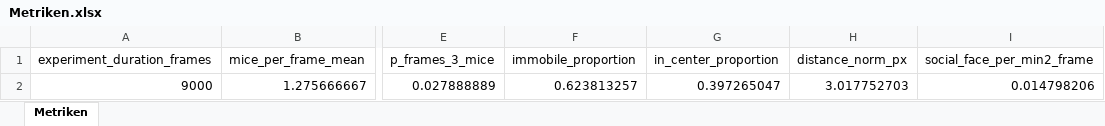
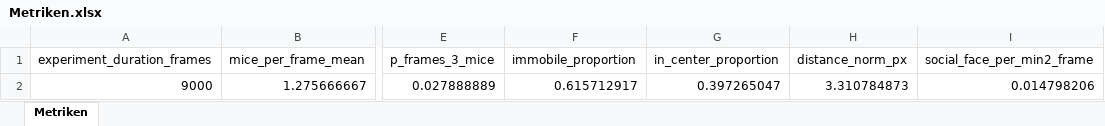
Before and after one commit to FabianQuicken/Ambros_analysis, an Excel workbook: code_test/ma_home/Metriken.xlsx, sheet Metriken, drawn as a sheet; only a part is shown, gaps mark what is left out; values as stored, in another font and other column widths than the file's, no borders; the diff names each change by its address in the sheet, - before the commit and + after, or states it on an @@ line.

```diff
--- a/code_test/ma_home/Metriken.xlsx (sheet Metriken)
+++ b/code_test/ma_home/Metriken.xlsx (sheet Metriken)
-F2 (immobile_proportion): 0.623813257
+F2 (immobile_proportion): 0.615712917
-H2 (distance_norm_px): 3.017752703
+H2 (distance_norm_px): 3.310784873
```
Also changed, not shown: 3 other files.
